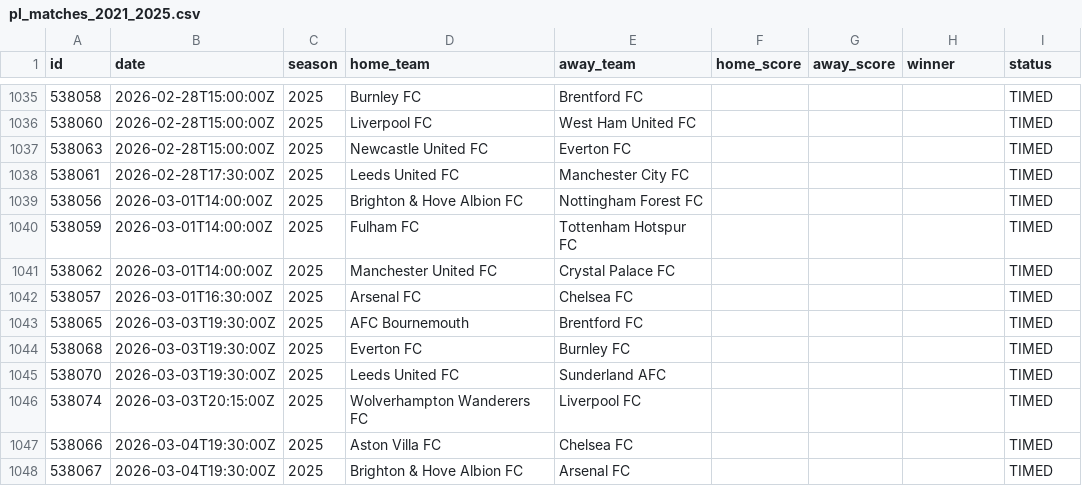
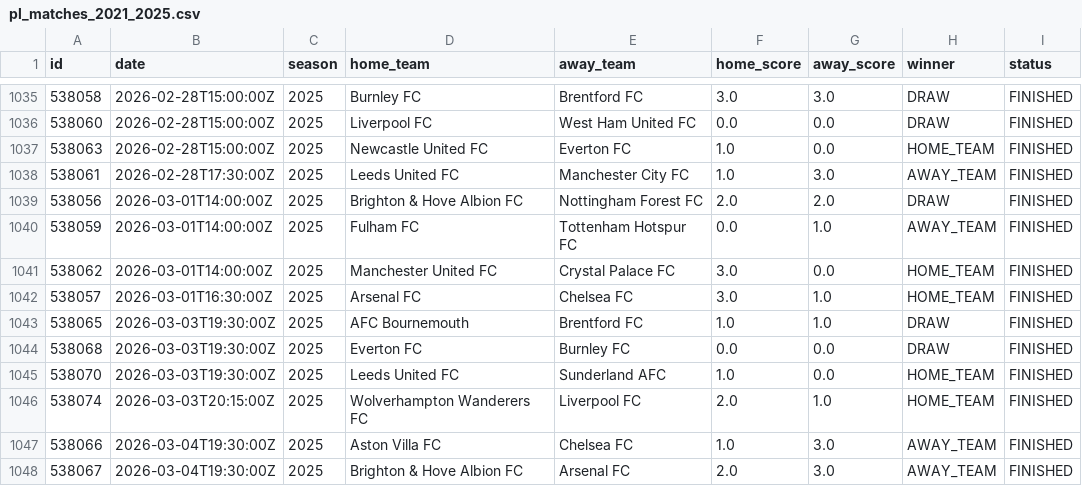
Before and after one commit to winnawat2023/PremierPredict-AI, a CSV file: data/raw/pl_matches_2021_2025.csv, drawn as a sheet; only a part is shown, gaps mark what is left out; the diff covers the shown part only.

```diff
--- a/data/raw/pl_matches_2021_2025.csv
+++ b/data/raw/pl_matches_2021_2025.csv
@@ -1035,14 +1035,14 @@ id,date,season,home_team,away_team,home_score,away_score,winner,status
-538058,2026-02-28T15:00:00Z,2025,Burnley FC,Brentford FC,,,,TIMED
-538060,2026-02-28T15:00:00Z,2025,Liverpool FC,West Ham United FC,,,,TIMED
-538063,2026-02-28T15:00:00Z,2025,Newcastle United FC,Everton FC,,,,TIMED
-538061,2026-02-28T17:30:00Z,2025,Leeds United FC,Manchester City FC,,,,TIMED
-538056,2026-03-01T14:00:00Z,2025,Brighton & Hove Albion FC,Nottingham Forest FC,,,,TIMED
-538059,2026-03-01T14:00:00Z,2025,Fulham FC,Tottenham Hotspur FC,,,,TIMED
-538062,2026-03-01T14:00:00Z,2025,Manchester United FC,Crystal Palace FC,,,,TIMED
-538057,2026-03-01T16:30:00Z,2025,Arsenal FC,Chelsea FC,,,,TIMED
-538065,2026-03-03T19:30:00Z,2025,AFC Bournemouth,Brentford FC,,,,TIMED
-538068,2026-03-03T19:30:00Z,2025,Everton FC,Burnley FC,,,,TIMED
-538070,2026-03-03T19:30:00Z,2025,Leeds United FC,Sunderland AFC,,,,TIMED
-538074,2026-03-03T20:15:00Z,2025,Wolverhampton Wanderers FC,Liverpool FC,,,,TIMED
-538066,2026-03-04T19:30:00Z,2025,Aston Villa FC,Chelsea FC,,,,TIMED
-538067,2026-03-04T19:30:00Z,2025,Brighton & Hove Albion FC,Arsenal FC,,,,TIMED
+538058,2026-02-28T15:00:00Z,2025,Burnley FC,Brentford FC,3.0,3.0,DRAW,FINISHED
+538060,2026-02-28T15:00:00Z,2025,Liverpool FC,West Ham United FC,0.0,0.0,DRAW,FINISHED
+538063,2026-02-28T15:00:00Z,2025,Newcastle United FC,Everton FC,1.0,0.0,HOME_TEAM,FINISHED
+538061,2026-02-28T17:30:00Z,2025,Leeds United FC,Manchester City FC,1.0,3.0,AWAY_TEAM,FINISHED
+538056,2026-03-01T14:00:00Z,2025,Brighton & Hove Albion FC,Nottingham Forest FC,2.0,2.0,DRAW,FINISHED
+538059,2026-03-01T14:00:00Z,2025,Fulham FC,Tottenham Hotspur FC,0.0,1.0,AWAY_TEAM,FINISHED
+538062,2026-03-01T14:00:00Z,2025,Manchester United FC,Crystal Palace FC,3.0,0.0,HOME_TEAM,FINISHED
+538057,2026-03-01T16:30:00Z,2025,Arsenal FC,Chelsea FC,3.0,1.0,HOME_TEAM,FINISHED
+538065,2026-03-03T19:30:00Z,2025,AFC Bournemouth,Brentford FC,1.0,1.0,DRAW,FINISHED
+538068,2026-03-03T19:30:00Z,2025,Everton FC,Burnley FC,0.0,0.0,DRAW,FINISHED
+538070,2026-03-03T19:30:00Z,2025,Leeds United FC,Sunderland AFC,1.0,0.0,HOME_TEAM,FINISHED
+538074,2026-03-03T20:15:00Z,2025,Wolverhampton Wanderers FC,Liverpool FC,2.0,1.0,HOME_TEAM,FINISHED
+538066,2026-03-04T19:30:00Z,2025,Aston Villa FC,Chelsea FC,1.0,3.0,AWAY_TEAM,FINISHED
+538067,2026-03-04T19:30:00Z,2025,Brighton & Hove Albion FC,Arsenal FC,2.0,3.0,AWAY_TEAM,FINISHED
```
Also changed, not shown: 144 edited cells elsewhere in this file, 5 other files.
